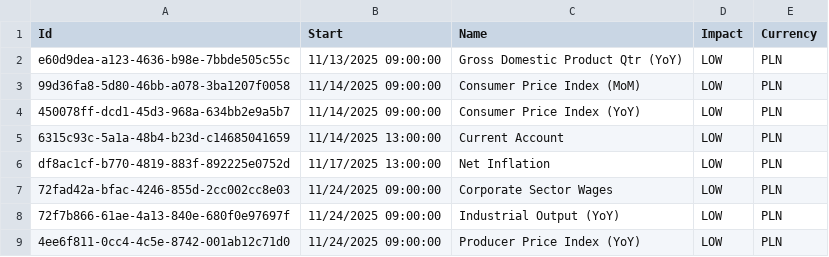
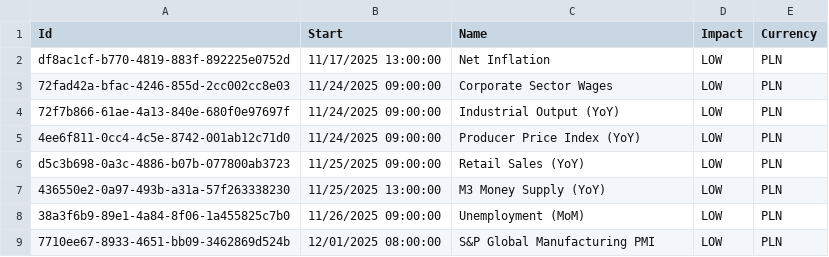
Before and after one commit to joaoalonsocasella/Economic_Calendar, a CSV file: macro-calendar/data/raw/CSV/POL.csv, drawn as a sheet; only a part is shown; the shorter side is filled out with more unchanged rows.

```diff
--- a/macro-calendar/data/raw/CSV/POL.csv
+++ b/macro-calendar/data/raw/CSV/POL.csv
@@ -1,6 +1,2 @@
 Id,Start,Name,Impact,Currency
-e60d9dea-a123-4636-b98e-7bbde505c55c,11/13/2025 09:00:00,Gross Domestic Product Qtr (YoY),LOW,PLN
-99d36fa8-5d80-46bb-a078-3ba1207f0058,11/14/2025 09:00:00,Consumer Price Index (MoM),LOW,PLN
-450078ff-dcd1-45d3-968a-634bb2e9a5b7,11/14/2025 09:00:00,Consumer Price Index (YoY),LOW,PLN
-6315c93c-5a1a-48b4-b23d-c14685041659,11/14/2025 13:00:00,Current Account,LOW,PLN
 df8ac1cf-b770-4819-883f-892225e0752d,11/17/2025 13:00:00,Net Inflation,LOW,PLN
```
Also changed, not shown: macro-calendar/data/processed/CSV/EUR_processed.csv, macro-calendar/data/processed/CSV/POL_processed.csv, 51 other files.
